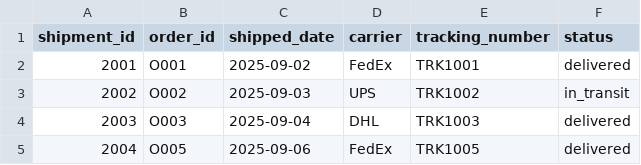
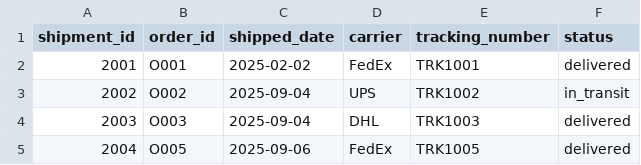
Before and after one commit to gauraang01/genai-insights-assistant, a CSV file: data/shipments.csv, drawn as a sheet.

Commit message:
Update readme.md and modify raw data

```diff
--- a/data/shipments.csv
+++ b/data/shipments.csv
@@ -1,4 +1,4 @@
 shipment_id,order_id,shipped_date,carrier,tracking_number,status
-2001,O001,2025-09-02,FedEx,TRK1001,delivered
-2002,O002,2025-09-03,UPS,TRK1002,in_transit
+2001,O001,2025-02-02,FedEx,TRK1001,delivered
+2002,O002,2025-09-04,UPS,TRK1002,in_transit
 2003,O003,2025-09-04,DHL,TRK1003,delivered
```
Also changed, not shown: 4 other files.
